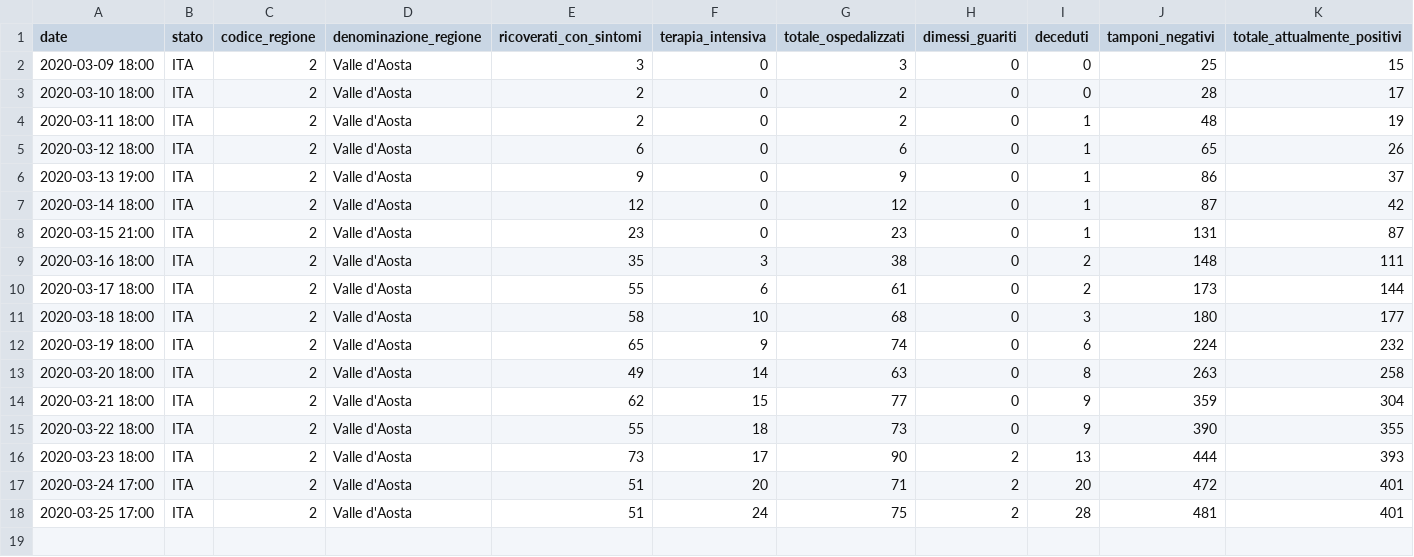
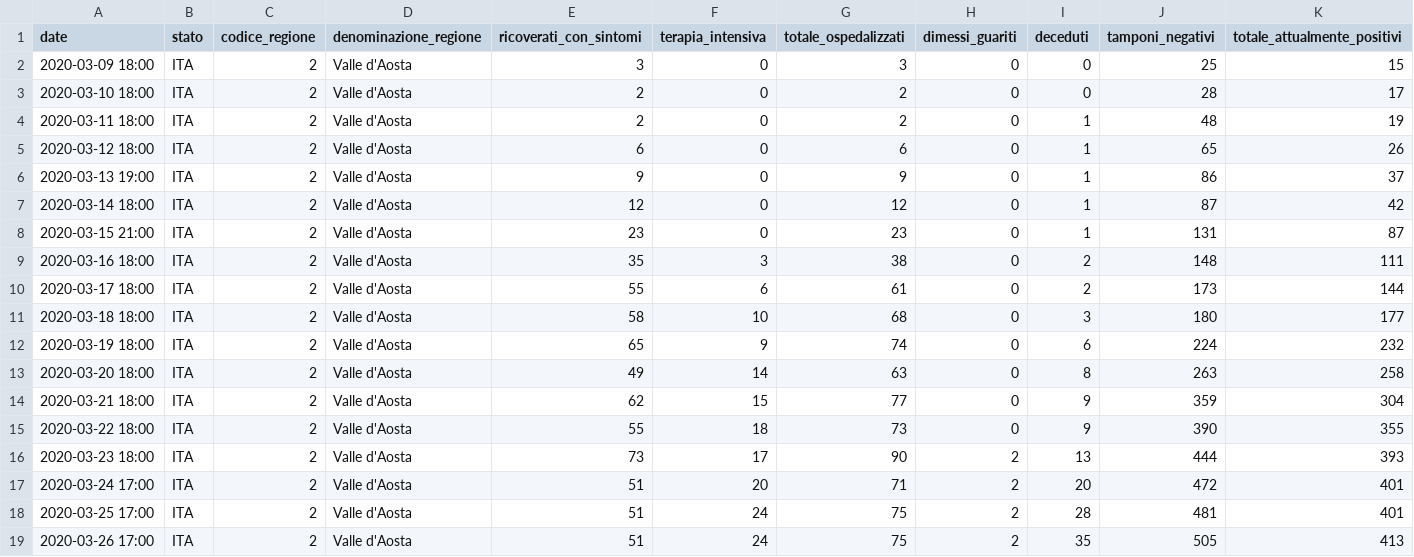
Before and after one commit to pauligree/covid-19, a CSV file: Valle d'Aosta - dpc-covid19-ita-regioni.csv, drawn as a sheet; only a part is shown; rows hold the shown columns only; the diff names each change by its address in the sheet, - before the commit and + after, or states it on an @@ line.

Commit message:
2020-03-26 17:00

```diff
--- a/Valle d'Aosta - dpc-covid19-ita-regioni.csv
+++ b/Valle d'Aosta - dpc-covid19-ita-regioni.csv
+row 19: 2020-03-26 17:00 | ITA | 2 | Valle d'Aosta | 51 | 24 | 75 | 2 | 35 | 505 | 413
```
